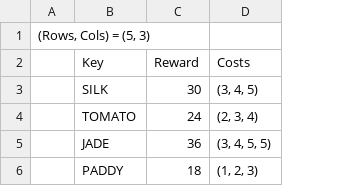
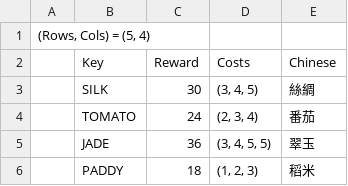
Before and after one commit to ZponGamingDev/Manila_2D, a CSV file: Assets/Resources/CSV/GoodInvestmentDataSystem.csv, drawn as a sheet; removed rows and columns are numbered as before the commit, all else as after; the diff names each change by its address in the sheet, - before the commit and + after, or states it on an @@ line.

```diff
--- a/Assets/Resources/CSV/GoodInvestmentDataSystem.csv
+++ b/Assets/Resources/CSV/GoodInvestmentDataSystem.csv
-column A, row 1: (Rows, Cols) = (5, 3)
+column A, row 1: (Rows, Cols) = (5, 4)
+column E (Chinese), rows 3-6: 絲綢 | 番茄 | 翠玉 | 稻米
```
Also changed, not shown: Assets/Resources/CSV/UIBaseDataSystem.csv, 20 other files.
